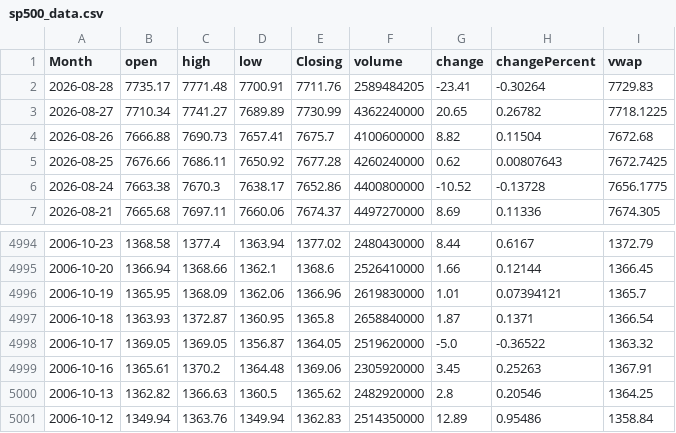
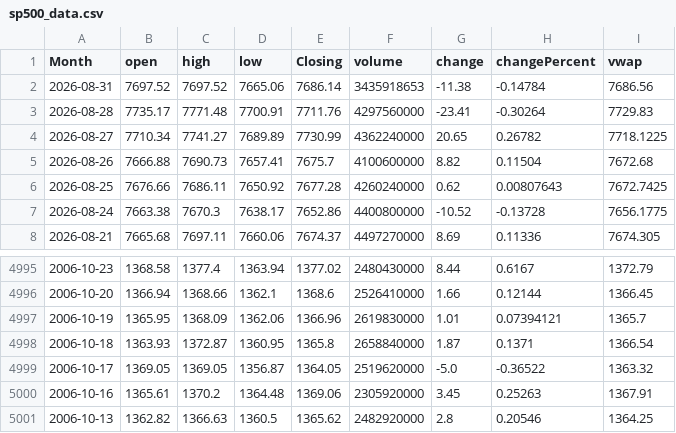
Before and after one commit to GilEpstein/S-P500-Portfolio-Simulator, a CSV file: sp500_data.csv, drawn as a sheet; only a part is shown, gaps mark what is left out.

```diff
--- a/sp500_data.csv
+++ b/sp500_data.csv
@@ -1,3 +1,4 @@
 Month,open,high,low,Closing,volume,change,changePercent,vwap
-2026-08-28,7735.17,7771.48,7700.91,7711.76,2589484205,-23.41,-0.30264,7729.83
+2026-08-31,7697.52,7697.52,7665.06,7686.14,3435918653,-11.38,-0.14784,7686.56
+2026-08-28,7735.17,7771.48,7700.91,7711.76,4297560000,-23.41,-0.30264,7729.83
 2026-08-27,7710.34,7741.27,7689.89,7730.99,4362240000,20.65,0.26782,7718.1225
@@ -5000,2 +5001 @@ Month,open,high,low,Closing,volume,change,changePercent,vwap
 2006-10-13,1362.82,1366.63,1360.5,1365.62,2482920000,2.8,0.20546,1364.25
-2006-10-12,1349.94,1363.76,1349.94,1362.83,2514350000,12.89,0.95486,1358.84
```
